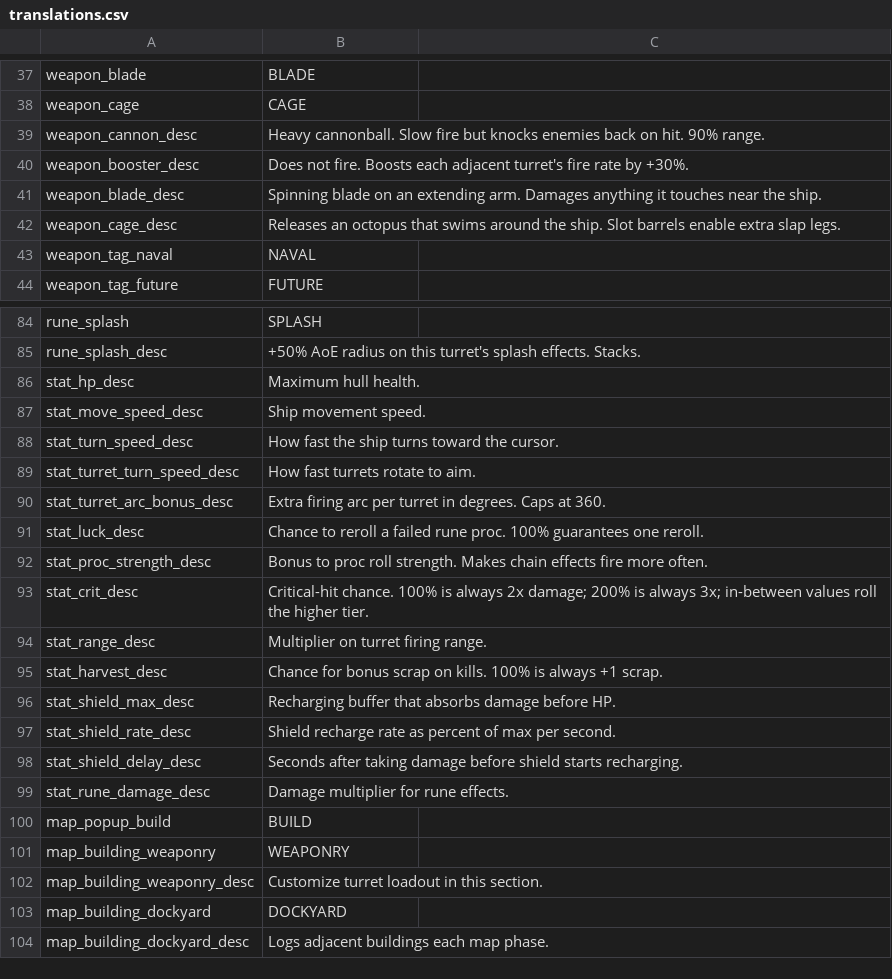
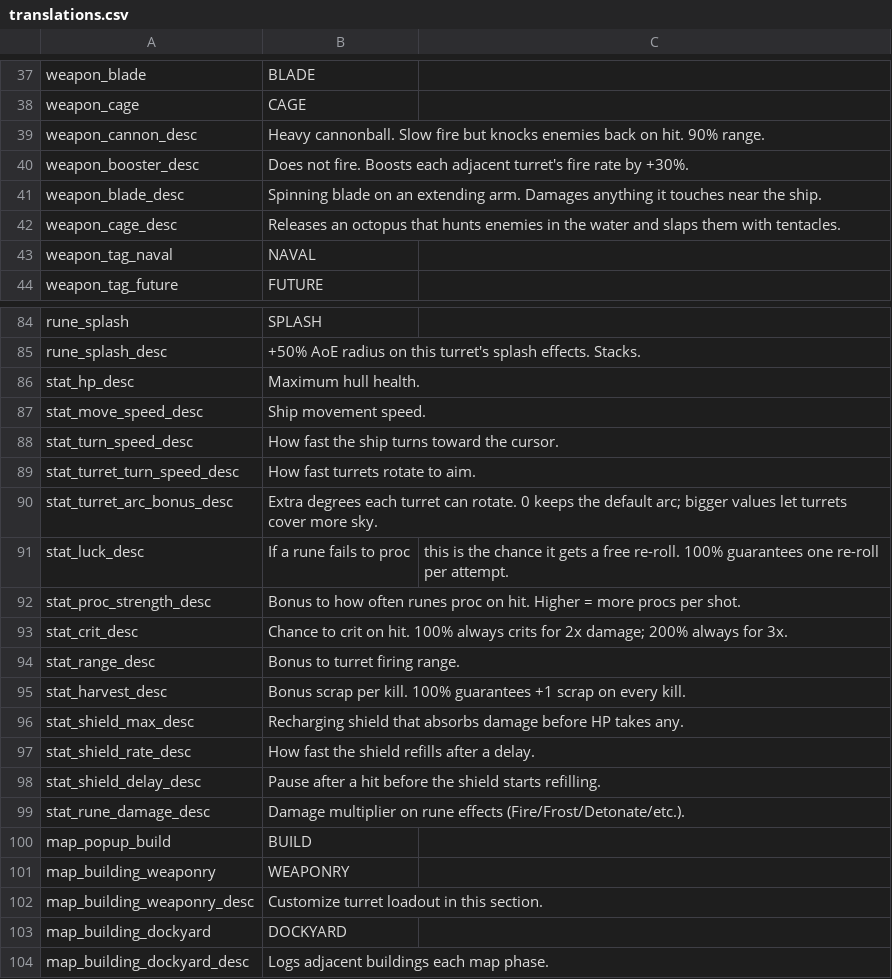
Before and after one commit to matt-neave/ship-corner-game, a CSV file: data/translations.csv, drawn as a sheet; only a part is shown, gaps mark what is left out.

```diff
--- a/data/translations.csv
+++ b/data/translations.csv
@@ -41,3 +41,3 @@ weapon_booster_desc,Does not fire. Boosts each adjacent turret's fire rate by +3
 weapon_blade_desc,Spinning blade on an extending arm. Damages anything it touches near the ship.
-weapon_cage_desc,Releases an octopus that swims around the ship. Slot barrels enable extra slap legs.
+weapon_cage_desc,Releases an octopus that hunts enemies in the water and slaps them with tentacles.
 weapon_tag_naval,NAVAL
@@ -89,12 +89,12 @@ stat_turn_speed_desc,How fast the ship turns toward the cursor.
 stat_turret_turn_speed_desc,How fast turrets rotate to aim.
-stat_turret_arc_bonus_desc,Extra firing arc per turret in degrees. Caps at 360.
-stat_luck_desc,Chance to reroll a failed rune proc. 100% guarantees one reroll.
-stat_proc_strength_desc,Bonus to proc roll strength. Makes chain effects fire more often.
-stat_crit_desc,Critical-hit chance. 100% is always 2x damage; 200% is always 3x; in-between values roll the higher tier.
-stat_range_desc,Multiplier on turret firing range.
-stat_harvest_desc,Chance for bonus scrap on kills. 100% is always +1 scrap.
-stat_shield_max_desc,Recharging buffer that absorbs damage before HP.
-stat_shield_rate_desc,Shield recharge rate as percent of max per second.
-stat_shield_delay_desc,Seconds after taking damage before shield starts recharging.
-stat_rune_damage_desc,Damage multiplier for rune effects.
+stat_turret_arc_bonus_desc,Extra degrees each turret can rotate. 0 keeps the default arc; bigger values let turrets cover more sky.
+stat_luck_desc,If a rune fails to proc, this is the chance it gets a free re-roll. 100% guarantees one re-roll per attempt.
+stat_proc_strength_desc,Bonus to how often runes proc on hit. Higher = more procs per shot.
+stat_crit_desc,Chance to crit on hit. 100% always crits for 2x damage; 200% always for 3x.
+stat_range_desc,Bonus to turret firing range.
+stat_harvest_desc,Bonus scrap per kill. 100% guarantees +1 scrap on every kill.
+stat_shield_max_desc,Recharging shield that absorbs damage before HP takes any.
+stat_shield_rate_desc,How fast the shield refills after a delay.
+stat_shield_delay_desc,Pause after a hit before the shield starts refilling.
+stat_rune_damage_desc,Damage multiplier on rune effects (Fire/Frost/Detonate/etc.).
 map_popup_build,BUILD
```
Also changed, not shown: 35 other files.
